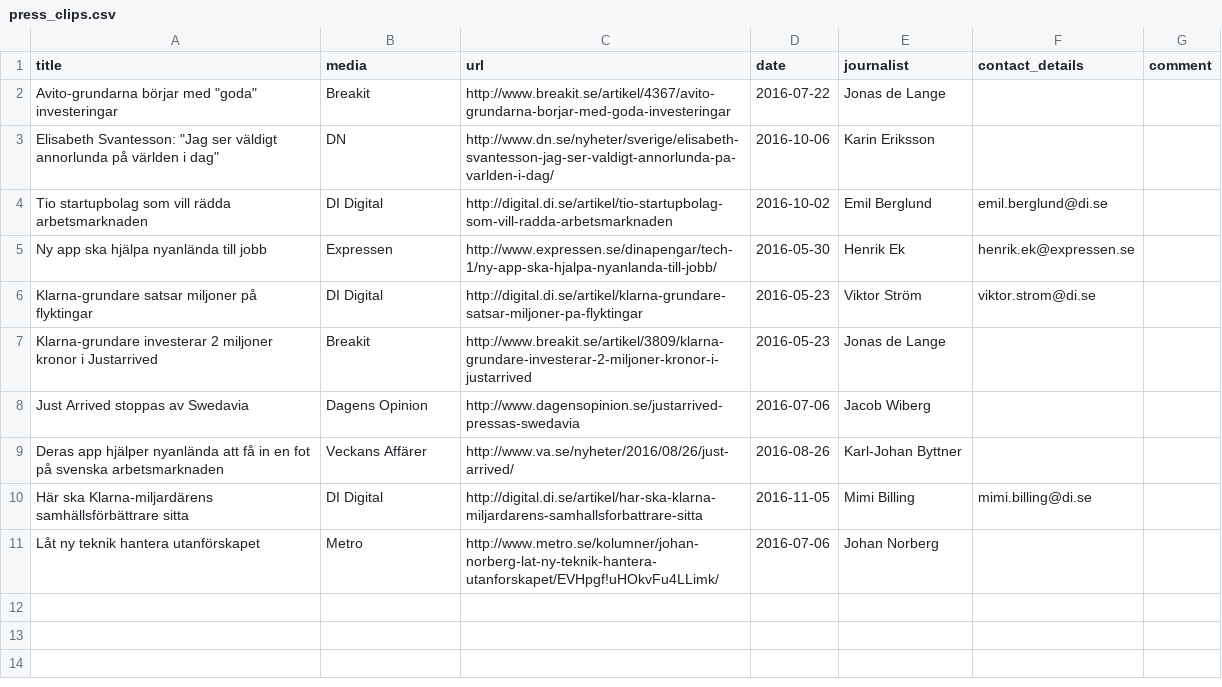
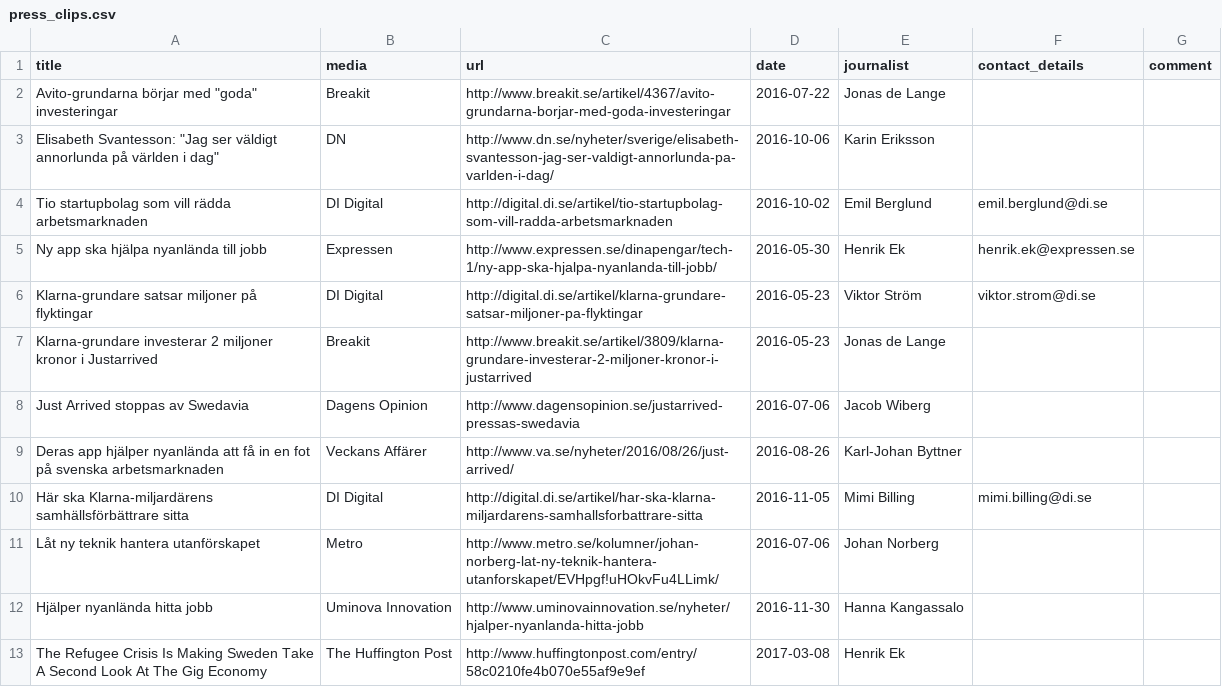
Before and after one commit to justarrived/justarrived.github.io, a CSV file: _data/press_clips.csv, drawn as a sheet; the diff names each change by its address in the sheet, - before the commit and + after, or states it on an @@ line.

```diff
--- a/_data/press_clips.csv
+++ b/_data/press_clips.csv
+row 12: Hjälper nyanlända hitta jobb | Uminova Innovation | http://www.uminovainnovation.se/nyheter/hjalper-nyanlanda-hitta-jobb | 2016-11-30 | Hanna Kangassalo
+row 13: The Refugee Crisis Is Making Sweden Take A Second Look At The Gig Economy | The Huffington Post | http://www.huffingtonpost.com/entry/58c0210fe4b070e55af9e9ef | 2017-03-08 | Henrik Ek
```
Also changed, not shown: 31 other files.
